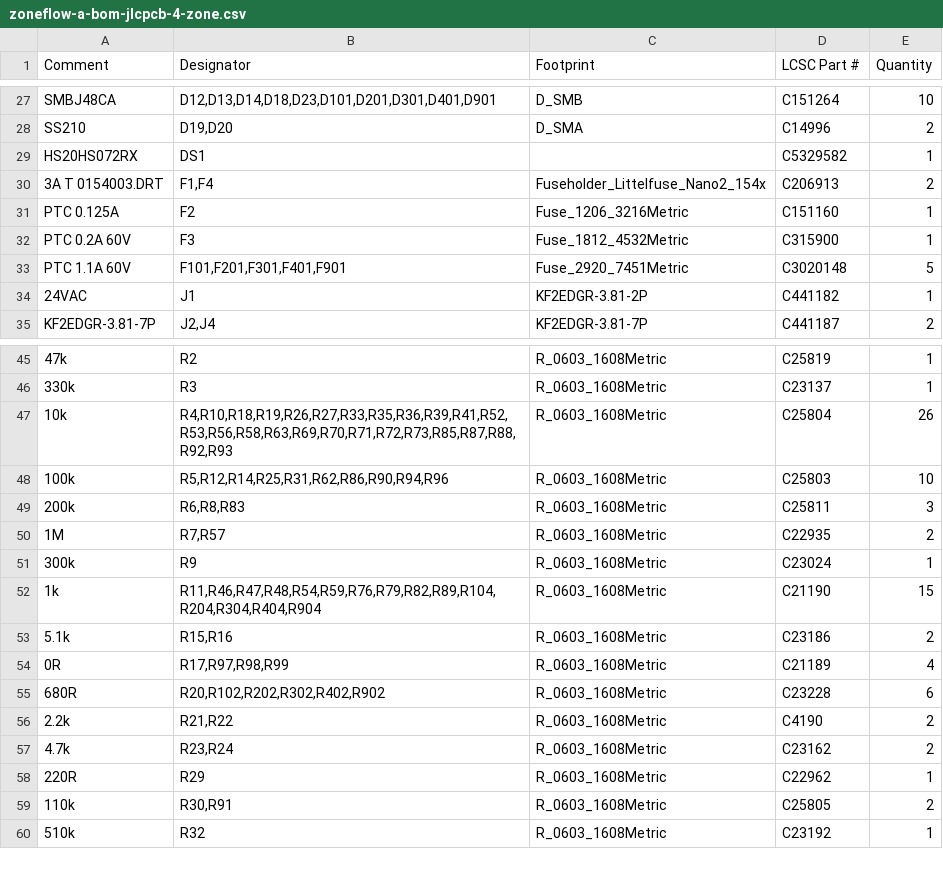
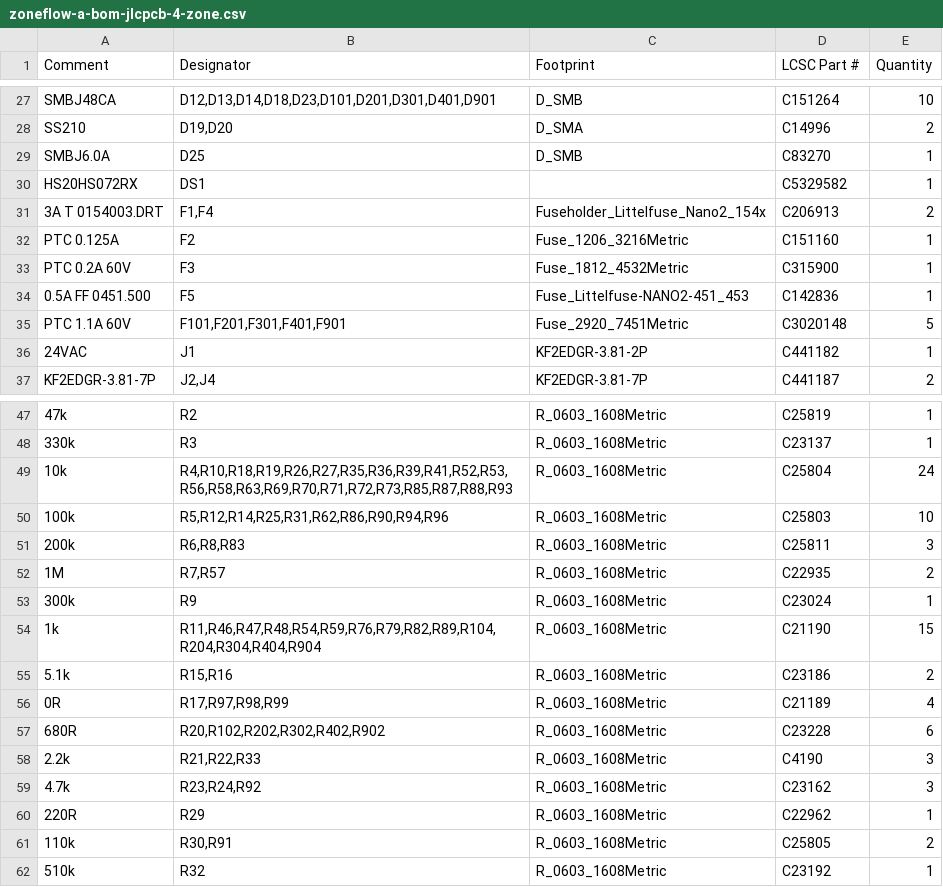
Before and after one commit to syntroniks/zoneflow, a CSV file: hardware/zoneflow-a/output/zoneflow-a-bom-jlcpcb-4-zone.csv, drawn as a sheet; only a part is shown, gaps mark what is left out; addresses are those after the commit; the diff names each change by its address in the sheet, - before the commit and + after, or states it on an @@ line.

```diff
--- a/hardware/zoneflow-a/output/zoneflow-a-bom-jlcpcb-4-zone.csv
+++ b/hardware/zoneflow-a/output/zoneflow-a-bom-jlcpcb-4-zone.csv
+row 29: SMBJ6.0A | D25 | D_SMB | C83270 | 1
+row 34: 0.5A FF 0451.500 | F5 | Fuse_Littelfuse-NANO2-451_453 | C142836 | 1
-B49 (Designator): R4,R10,R18,R19,R26,R27,R33,R35,R36,R39,R41,R52,R53,R56,R58,R63,R69,R70,R71,R72,R73,R85,R87,R88,R92,R93
+B49 (Designator): R4,R10,R18,R19,R26,R27,R35,R36,R39,R41,R52,R53,R56,R58,R63,R69,R70,R71,R72,R73,R85,R87,R88,R93
-E49 (Quantity): 26
+E49 (Quantity): 24
-B58 (Designator): R21,R22
+B58 (Designator): R21,R22,R33
-E58:E59 (Quantity): 2
+E58:E59 (Quantity): 3
-B59 (Designator): R23,R24
+B59 (Designator): R23,R24,R92
```
Also changed, not shown: hardware/zoneflow-a/output/zoneflow-a-bom-jlcpcb.csv, 22 other files.
